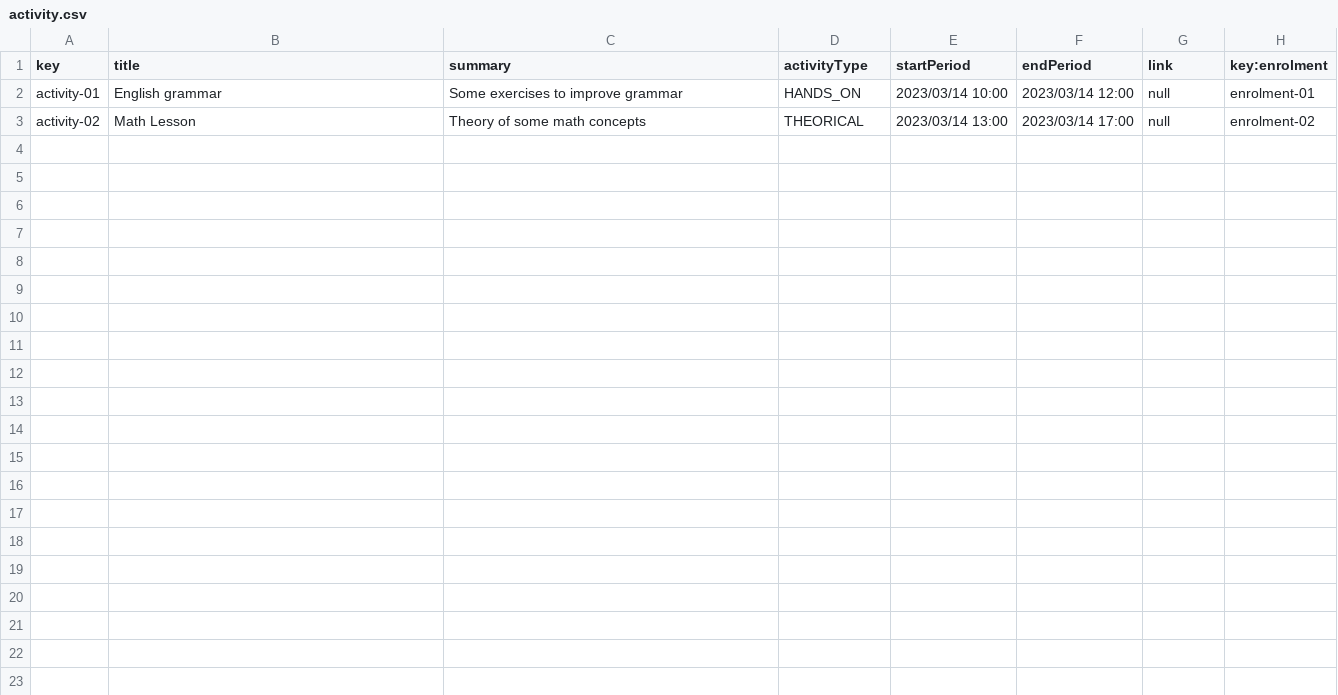
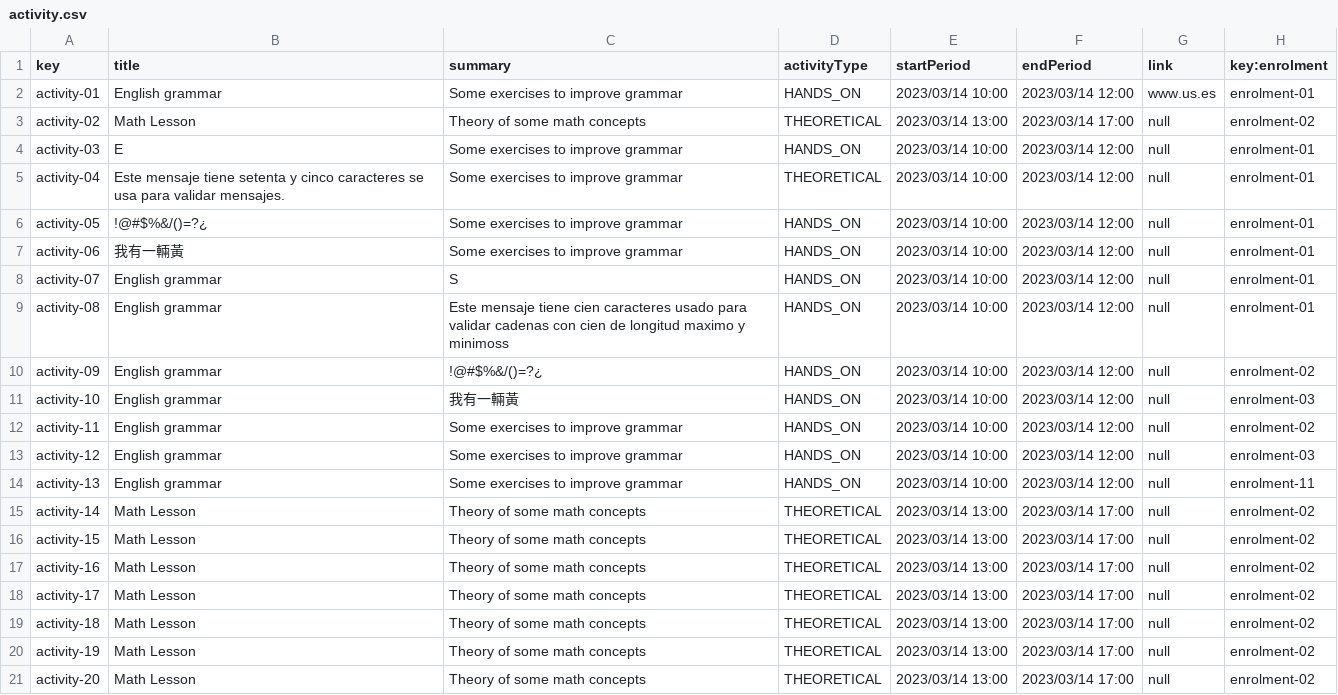
Before and after one commit to alejandromd/Acme-L3-D02, a CSV file: src/main/webapp/WEB-INF/resources/sample-data/activity.csv, drawn as a sheet.

```diff
--- a/src/main/webapp/WEB-INF/resources/sample-data/activity.csv
+++ b/src/main/webapp/WEB-INF/resources/sample-data/activity.csv
@@ -1,3 +1,21 @@
 key,title,summary,activityType,startPeriod,endPeriod,link,key:enrolment
-activity-01,English grammar,Some exercises to improve grammar,HANDS_ON,2023/03/14 10:00,2023/03/14 12:00,null,enrolment-01
-activity-02,Math Lesson,Theory of some math concepts,THEORICAL,2023/03/14 13:00,2023/03/14 17:00,null,enrolment-02
+activity-01,English grammar,Some exercises to improve grammar,HANDS_ON,2023/03/14 10:00,2023/03/14 12:00,www.us.es,enrolment-01
+activity-02,Math Lesson,Theory of some math concepts,THEORETICAL,2023/03/14 13:00,2023/03/14 17:00,null,enrolment-02
+activity-03,E,Some exercises to improve grammar,HANDS_ON,2023/03/14 10:00,2023/03/14 12:00,null,enrolment-01
+activity-04,Este mensaje tiene setenta y cinco caracteres se usa para validar mensajes.,Some exercises to improve grammar,THEORETICAL,2023/03/14 10:00,2023/03/14 12:00,null,enrolment-01
+activity-05,!@#$%&/()=?¿,Some exercises to improve grammar,HANDS_ON,2023/03/14 10:00,2023/03/14 12:00,null,enrolment-01
+activity-06,我有一輛黃,Some exercises to improve grammar,HANDS_ON,2023/03/14 10:00,2023/03/14 12:00,null,enrolment-01
+activity-07,English grammar,S,HANDS_ON,2023/03/14 10:00,2023/03/14 12:00,null,enrolment-01
+activity-08,English grammar,Este mensaje tiene cien caracteres usado para validar cadenas con cien de longitud maximo y minimoss,HANDS_ON,2023/03/14 10:00,2023/03/14 12:00,null,enrolment-01
+activity-09,English grammar,!@#$%&/()=?¿,HANDS_ON,2023/03/14 10:00,2023/03/14 12:00,null,enrolment-02
+activity-10,English grammar,我有一輛黃,HANDS_ON,2023/03/14 10:00,2023/03/14 12:00,null,enrolment-03
+activity-11,English grammar,Some exercises to improve grammar,HANDS_ON,2023/03/14 10:00,2023/03/14 12:00,null,enrolment-02
+activity-12,English grammar,Some exercises to improve grammar,HANDS_ON,2023/03/14 10:00,2023/03/14 12:00,null,enrolment-03
+activity-13,English grammar,Some exercises to improve grammar,HANDS_ON,2023/03/14 10:00,2023/03/14 12:00,null,enrolment-11
+activity-14,Math Lesson,Theory of some math concepts,THEORETICAL,2023/03/14 13:00,2023/03/14 17:00,null,enrolment-02
+activity-15,Math Lesson,Theory of some math concepts,THEORETICAL,2023/03/14 13:00,2023/03/14 17:00,null,enrolment-02
+activity-16,Math Lesson,Theory of some math concepts,THEORETICAL,2023/03/14 13:00,2023/03/14 17:00,null,enrolment-02
+activity-17,Math Lesson,Theory of some math concepts,THEORETICAL,2023/03/14 13:00,2023/03/14 17:00,null,enrolment-02
+activity-18,Math Lesson,Theory of some math concepts,THEORETICAL,2023/03/14 13:00,2023/03/14 17:00,null,enrolment-02
+activity-19,Math Lesson,Theory of some math concepts,THEORETICAL,2023/03/14 13:00,2023/03/14 17:00,null,enrolment-02
+activity-20,Math Lesson,Theory of some math concepts,THEORETICAL,2023/03/14 13:00,2023/03/14 17:00,null,enrolment-02
```
Also changed, not shown: src/main/webapp/WEB-INF/resources/sample-data/enrolment.csv, src/main/webapp/WEB-INF/resources/sample-data/student.csv, 1 other file.
